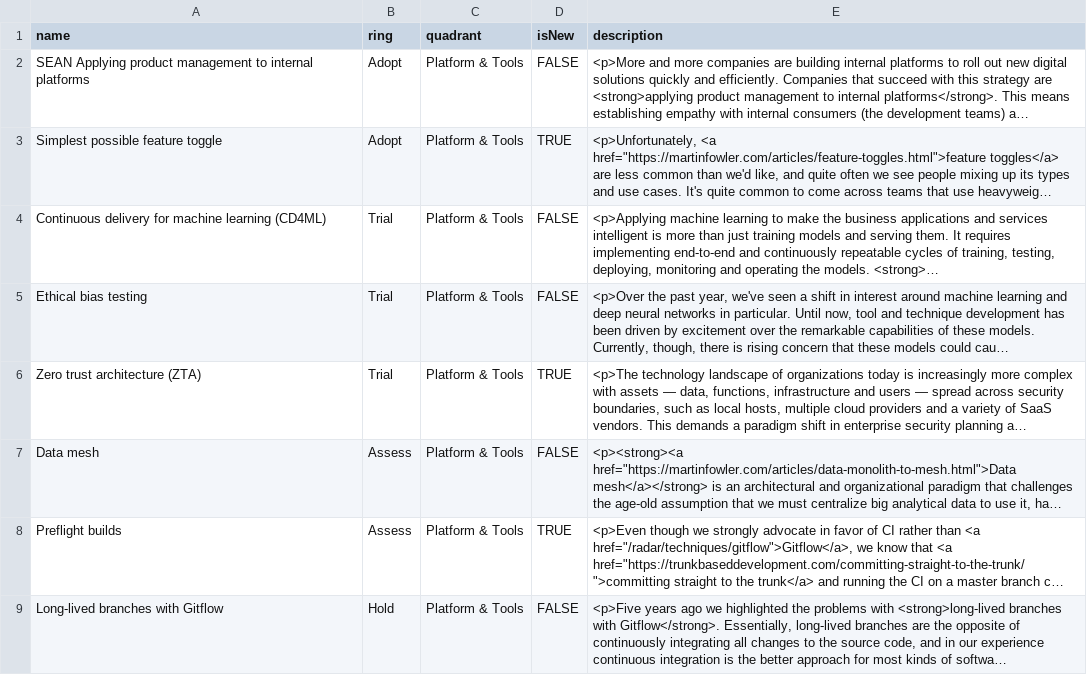
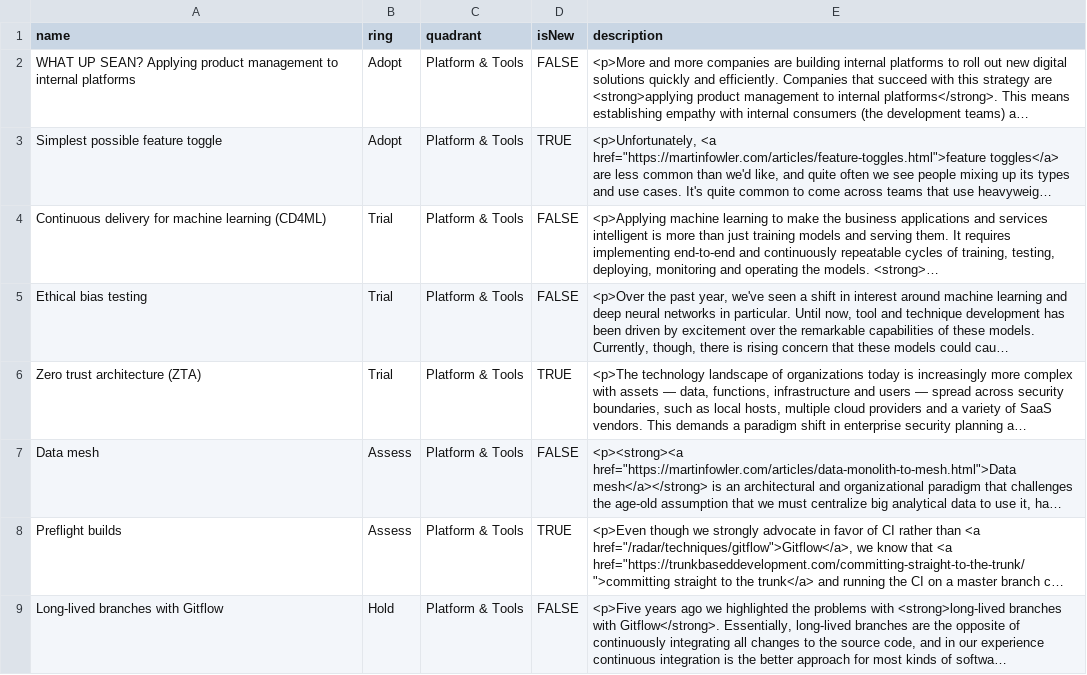
Before and after one commit to samuel-kay/techradar, a CSV file: techradar.csv, drawn as a sheet; only a part is shown; long unchanged cells end in …; the diff names each change by its address in the sheet, - before the commit and + after, or states it on an @@ line.

Commit message:
Update techradar.csv

```diff
--- a/techradar.csv
+++ b/techradar.csv
-A2 (name): SEAN Applying product…
+A2 (name): WHAT UP SEAN? Applying product…
```
